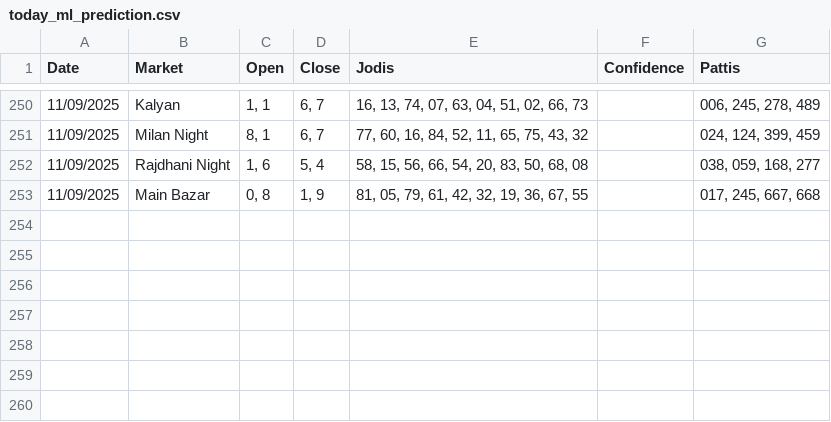
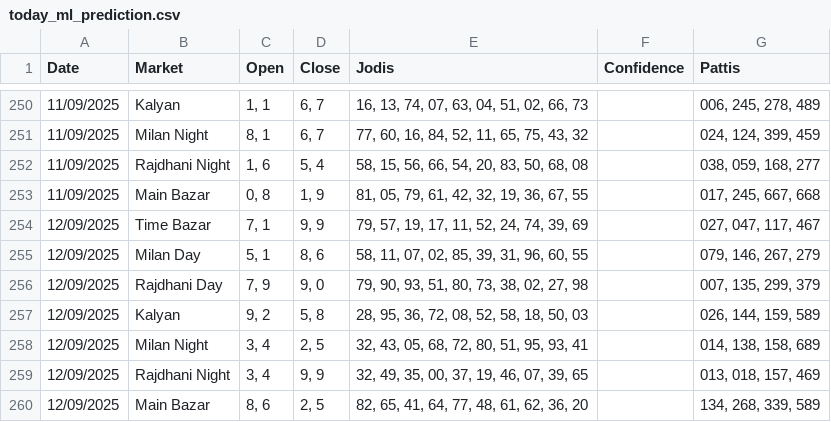
Before and after one commit to Vishalsnw/Kalyan_web, a CSV file: today_ml_prediction.csv, drawn as a sheet; only a part is shown, gaps mark what is left out; the diff names each change by its address in the sheet, - before the commit and + after, or states it on an @@ line.

Commit message:
Auto update predictions and accuracy log

```diff
--- a/today_ml_prediction.csv
+++ b/today_ml_prediction.csv
+row 254: 12/09/2025 | Time Bazar | 7, 1 | 9, 9 | 79, 57, 19, 17, 11, 52, 24, 74, 39, 69 |  | 027, 047, 117, 467
+row 255: 12/09/2025 | Milan Day | 5, 1 | 8, 6 | 58, 11, 07, 02, 85, 39, 31, 96, 60, 55 |  | 079, 146, 267, 279
+row 256: 12/09/2025 | Rajdhani Day | 7, 9 | 9, 0 | 79, 90, 93, 51, 80, 73, 38, 02, 27, 98 |  | 007, 135, 299, 379
+row 257: 12/09/2025 | Kalyan | 9, 2 | 5, 8 | 28, 95, 36, 72, 08, 52, 58, 18, 50, 03 |  | 026, 144, 159, 589
+row 258: 12/09/2025 | Milan Night | 3, 4 | 2, 5 | 32, 43, 05, 68, 72, 80, 51, 95, 93, 41 |  | 014, 138, 158, 689
+row 259: 12/09/2025 | Rajdhani Night | 3, 4 | 9, 9 | 32, 49, 35, 00, 37, 19, 46, 07, 39, 65 |  | 013, 018, 157, 469
+row 260: 12/09/2025 | Main Bazar | 8, 6 | 2, 5 | 82, 65, 41, 64, 77, 48, 61, 62, 36, 20 |  | 134, 268, 339, 589
```
